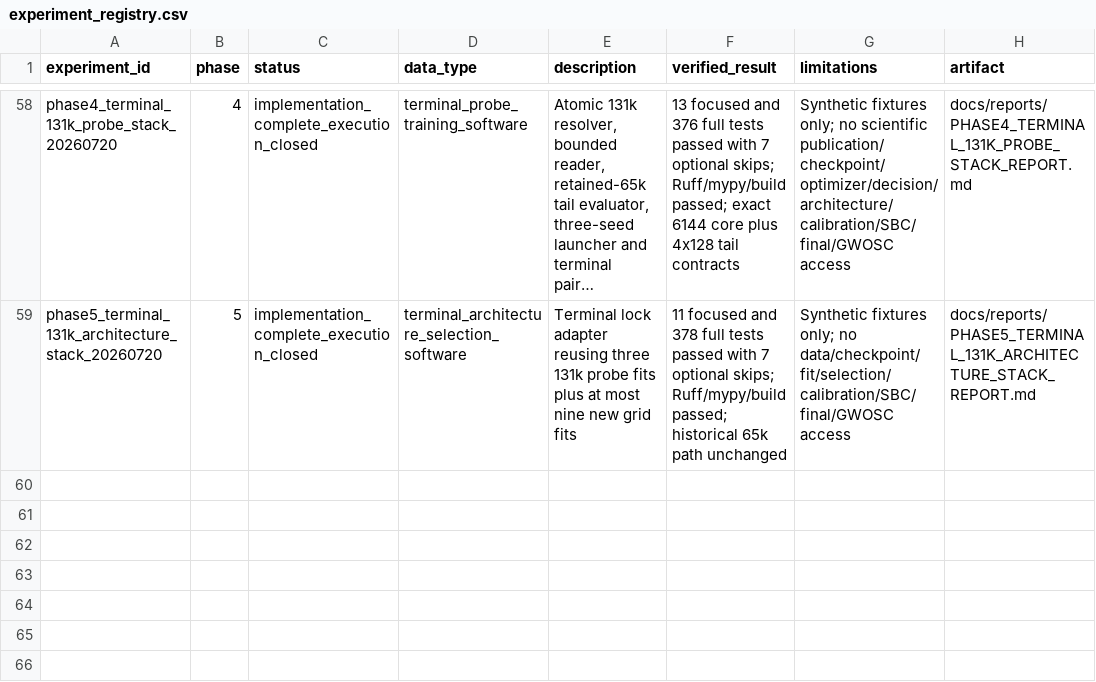
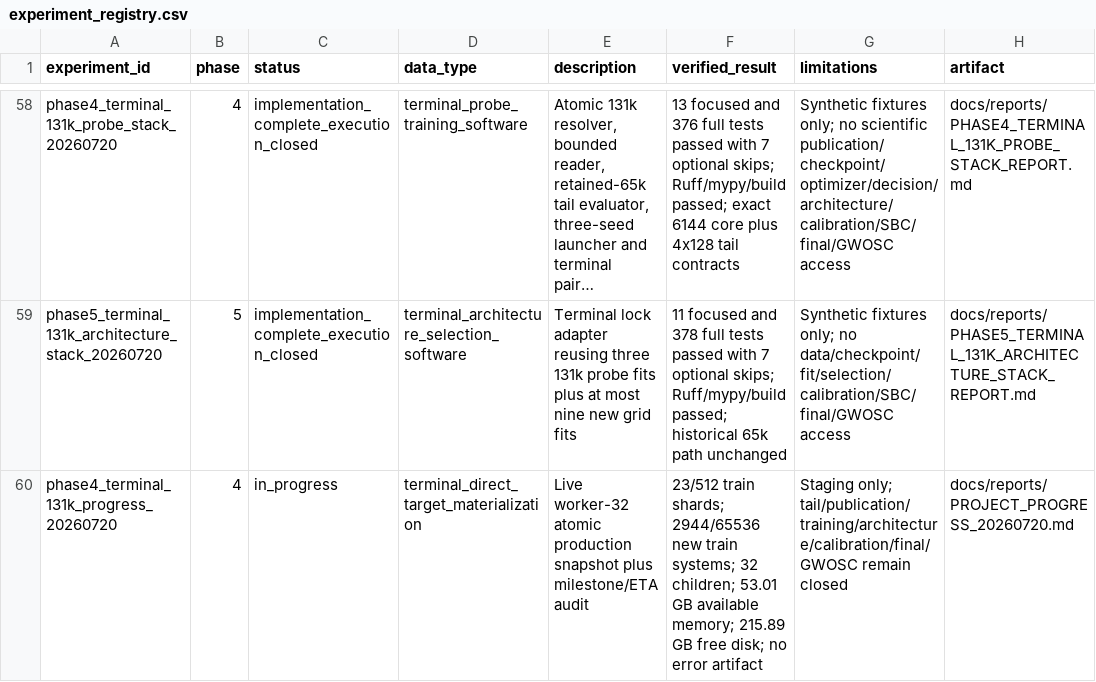
Before and after one commit to lanhung/gw-ampl-est, a CSV file: results/experiment_registry.csv, drawn as a sheet; only a part is shown, gaps mark what is left out; long unchanged cells end in …; the diff names each change by its address in the sheet, - before the commit and + after, or states it on an @@ line.

```diff
--- a/results/experiment_registry.csv
+++ b/results/experiment_registry.csv
+row 60: phase4_terminal_131k_progress_20260720 | 4 | in_progress | terminal_direct_target_materialization | Live worker-32 atomic production snapshot plus milestone/ETA audit | 23/512 train shards; 2944/65536 new train systems; 32 children; 53.01 GB available memory; 215.89 GB free disk; no error artifact | Staging only; tail/publication/training/architecture/calibration/final/GWOSC remain closed | docs/reports/PROJECT_PROGRESS_20260720.md
```
Also changed, not shown: 2 other files.
